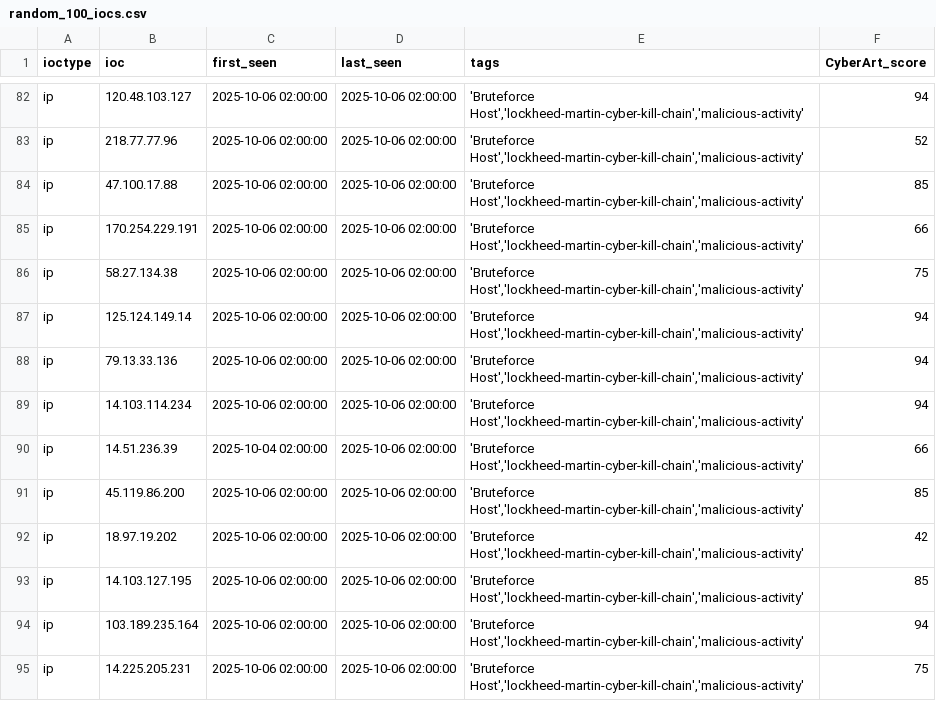
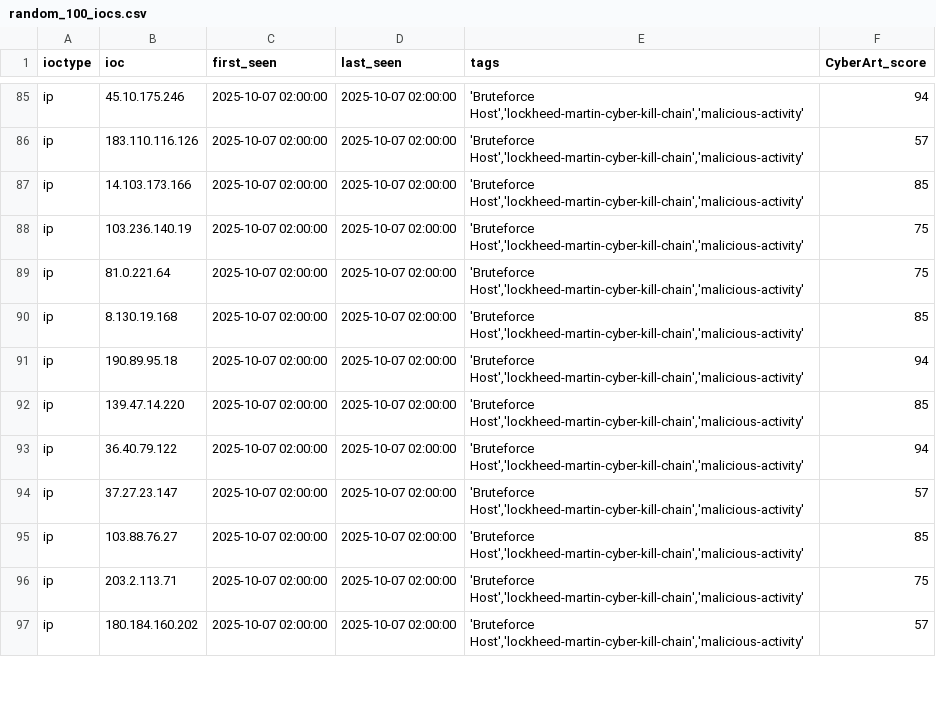
Before and after one commit to SOC-CyberART/CARTI-Feeds, a CSV file: random_100_iocs.csv, drawn as a sheet; only a part is shown, gaps mark what is left out; removed rows and columns are numbered as before the commit, all else as after; the diff covers the shown part only; the diff names each change by its address in the sheet, - before the commit and + after, or states it on an @@ line.

```diff
--- a/random_100_iocs.csv
+++ b/random_100_iocs.csv
-B85 (ioc): 120.48.103.127
+B85 (ioc): 45.10.175.246
-C85:C89 (first_seen): 2025-10-06 02:00:00
+C85:C89 (first_seen): 2025-10-07 02:00:00
-D85:D89 (last_seen): 2025-10-06 02:00:00
+D85:D89 (last_seen): 2025-10-07 02:00:00
-B86 (ioc): 218.77.77.96
+B86 (ioc): 183.110.116.126
-F86 (CyberArt_score): 52
+F86 (CyberArt_score): 57
-B87 (ioc): 47.100.17.88
+B87 (ioc): 14.103.173.166
-B88 (ioc): 170.254.229.191
+B88 (ioc): 103.236.140.19
-F88 (CyberArt_score): 66
+F88 (CyberArt_score): 75
-B89 (ioc): 58.27.134.38
+B89 (ioc): 81.0.221.64
-row 87: ip | 125.124.149.14 | 2025-10-06 02:00:00 | 2025-10-06 02:00:00 | 'Bruteforce Host','lockheed-martin-cyber-kill-chain','malicious-activity' | 94
-B90 (ioc): 79.13.33.136
+B90 (ioc): 8.130.19.168
-C90:C91 (first_seen): 2025-10-06 02:00:00
+C90:C91 (first_seen): 2025-10-07 02:00:00
-D90:D91 (last_seen): 2025-10-06 02:00:00
+D90:D91 (last_seen): 2025-10-07 02:00:00
-F90 (CyberArt_score): 94
+F90 (CyberArt_score): 85
-B91 (ioc): 14.103.114.234
+B91 (ioc): 190.89.95.18
-row 90: ip | 14.51.236.39 | 2025-10-04 02:00:00 | 2025-10-06 02:00:00 | 'Bruteforce Host','lockheed-martin-cyber-kill-chain','malicious-activity' | 66
-B92 (ioc): 45.119.86.200
+B92 (ioc): 139.47.14.220
-C92:C93 (first_seen): 2025-10-06 02:00:00
+C92:C93 (first_seen): 2025-10-07 02:00:00
-D92:D93 (last_seen): 2025-10-06 02:00:00
+D92:D93 (last_seen): 2025-10-07 02:00:00
-B93 (ioc): 18.97.19.202
+B93 (ioc): 36.40.79.122
-F93 (CyberArt_score): 42
+F93 (CyberArt_score): 94
+row 94: ip | 37.27.23.147 | 2025-10-07 02:00:00 | 2025-10-07 02:00:00 | 'Bruteforce Host','lockheed-martin-cyber-kill-chain','malicious-activity' | 57
-B95 (ioc): 14.103.127.195
+B95 (ioc): 103.88.76.27
-C95 (first_seen): 2025-10-06 02:00:00
+C95 (first_seen): 2025-10-07 02:00:00
-D95 (last_seen): 2025-10-06 02:00:00
+D95 (last_seen): 2025-10-07 02:00:00
-row 94: ip | 103.189.235.164 | 2025-10-06 02:00:00 | 2025-10-06 02:00:00 | 'Bruteforce Host','lockheed-martin-cyber-kill-chain','malicious-activity' | 94
-B96 (ioc): 14.225.205.231
+B96 (ioc): 203.2.113.71
-C96 (first_seen): 2025-10-06 02:00:00
+C96 (first_seen): 2025-10-07 02:00:00
-D96 (last_seen): 2025-10-06 02:00:00
+D96 (last_seen): 2025-10-07 02:00:00
+row 97: ip | 180.184.160.202 | 2025-10-07 02:00:00 | 2025-10-07 02:00:00 | 'Bruteforce Host','lockheed-martin-cyber-kill-chain','malicious-activity' | 57
```
Also changed, not shown: 6 added rows, 5 removed rows, 16 moved rows and 36 edited cells elsewhere in this file, 1 other file.
